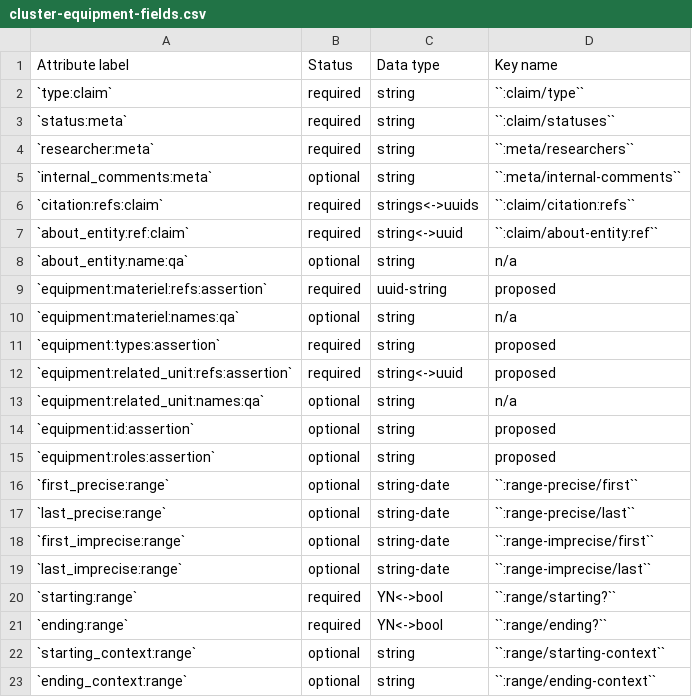
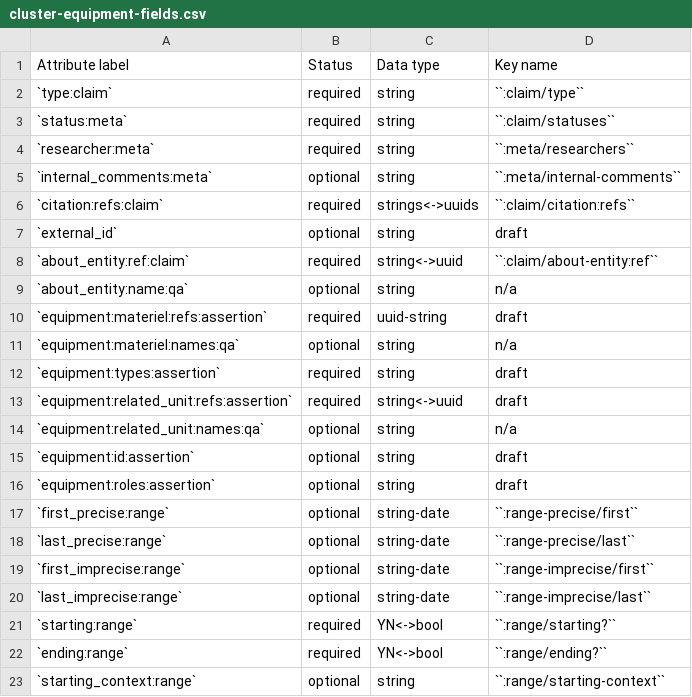
Before and after one commit to security-force-monitor/research-handbook, a CSV file: source/_static/cluster-equipment-fields.csv, drawn as a sheet; only a part is shown; the shorter side is filled out with more unchanged rows.

Commit message:
Update cluster-equipment-fields.csv

```diff
--- a/source/_static/cluster-equipment-fields.csv
+++ b/source/_static/cluster-equipment-fields.csv
@@ -6,11 +6,12 @@ Attribute label , Status , Data type , Key name
 `citation:refs:claim` , required , strings<->uuids , ``:claim/citation:refs``
+`external_id` , optional , string , draft
 `about_entity:ref:claim` , required , string<->uuid , ``:claim/about-entity:ref``
 `about_entity:name:qa` , optional , string , n/a
-`equipment:materiel:refs:assertion` , required , uuid-string , proposed
+`equipment:materiel:refs:assertion` , required , uuid-string , draft
 `equipment:materiel:names:qa` , optional , string , n/a
-`equipment:types:assertion` , required , string , proposed
-`equipment:related_unit:refs:assertion` , required , string<->uuid , proposed
+`equipment:types:assertion` , required , string , draft
+`equipment:related_unit:refs:assertion` , required , string<->uuid , draft
 `equipment:related_unit:names:qa` , optional , string , n/a
-`equipment:id:assertion` , optional , string , proposed
-`equipment:roles:assertion` , optional , string , proposed
+`equipment:id:assertion` , optional , string , draft
+`equipment:roles:assertion` , optional , string , draft
 `first_precise:range` , optional , string-date , ``:range-precise/first``
```
